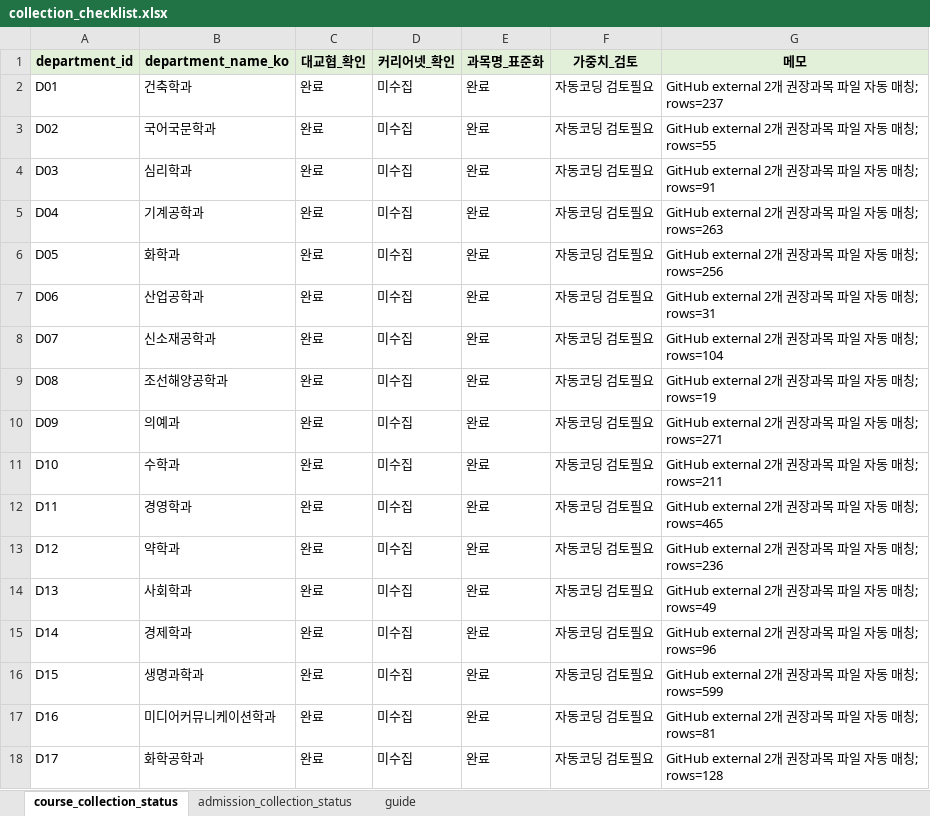
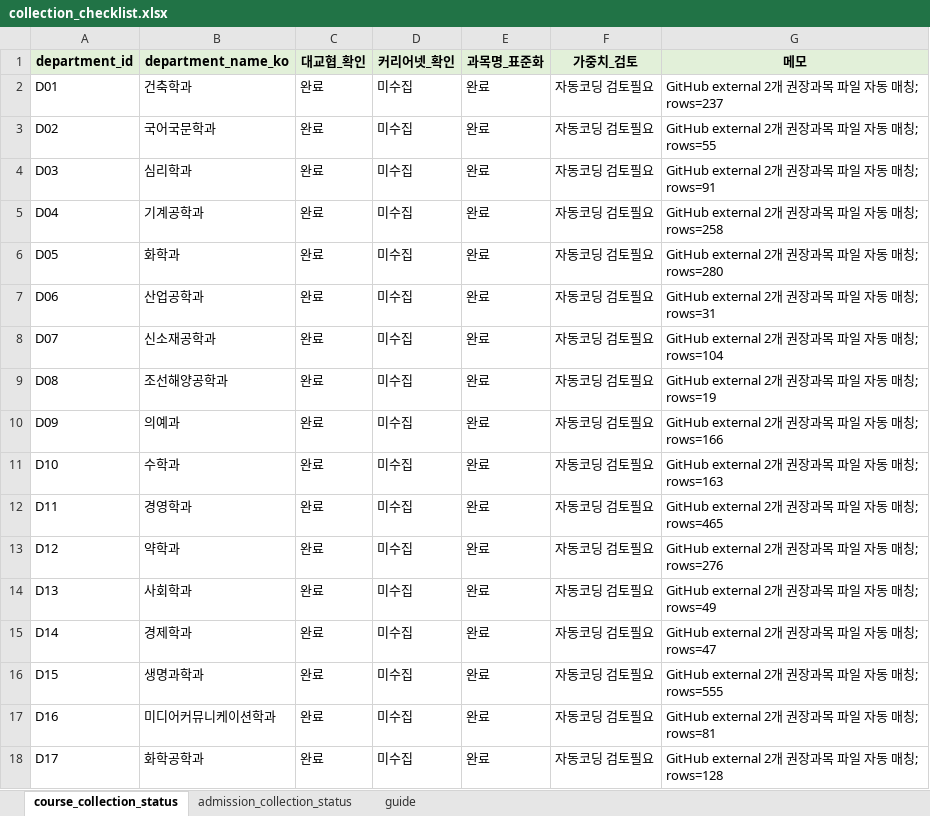
Before and after one commit to ho66220-boop/department-course-clustering, an Excel workbook: department-course-clustering/data/raw/collection_checklist.xlsx, sheet course_collection_status, drawn as a sheet; only a part is shown; values as stored, in another font and other column widths than the file's, no borders; the diff names each change by its address in the sheet, - before the commit and + after, or states it on an @@ line.

```diff
--- a/department-course-clustering/data/raw/collection_checklist.xlsx (sheet course_collection_status)
+++ b/department-course-clustering/data/raw/collection_checklist.xlsx (sheet course_collection_status)
-G5 (메모): GitHub external 2개 권장과목 파일 자동 매칭; rows=263
+G5 (메모): GitHub external 2개 권장과목 파일 자동 매칭; rows=258
-G6 (메모): GitHub external 2개 권장과목 파일 자동 매칭; rows=256
+G6 (메모): GitHub external 2개 권장과목 파일 자동 매칭; rows=280
-G10 (메모): GitHub external 2개 권장과목 파일 자동 매칭; rows=271
+G10 (메모): GitHub external 2개 권장과목 파일 자동 매칭; rows=166
-G11 (메모): GitHub external 2개 권장과목 파일 자동 매칭; rows=211
+G11 (메모): GitHub external 2개 권장과목 파일 자동 매칭; rows=163
-G13 (메모): GitHub external 2개 권장과목 파일 자동 매칭; rows=236
+G13 (메모): GitHub external 2개 권장과목 파일 자동 매칭; rows=276
-G15 (메모): GitHub external 2개 권장과목 파일 자동 매칭; rows=96
+G15 (메모): GitHub external 2개 권장과목 파일 자동 매칭; rows=47
-G16 (메모): GitHub external 2개 권장과목 파일 자동 매칭; rows=599
+G16 (메모): GitHub external 2개 권장과목 파일 자동 매칭; rows=555
```
Also changed, not shown: sheet admission_collection_status, department-course-clustering/data/raw/raw_source_register.xlsx, department-course-clustering/data/raw/recommended_courses_raw.xlsx, 36 other files.
